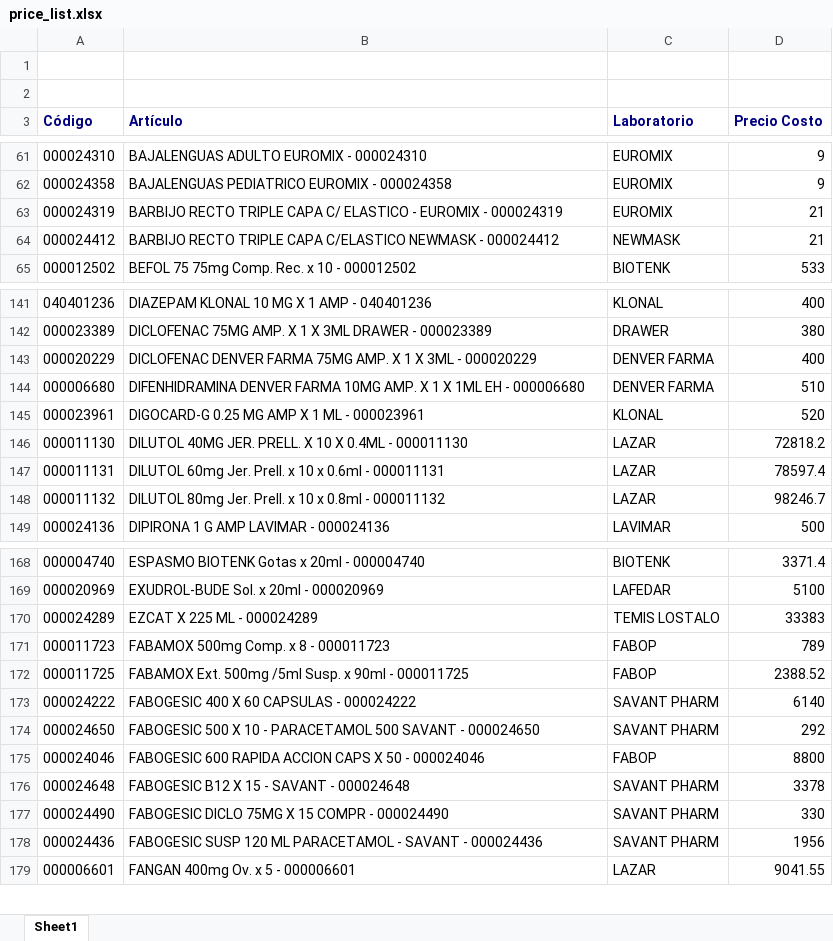
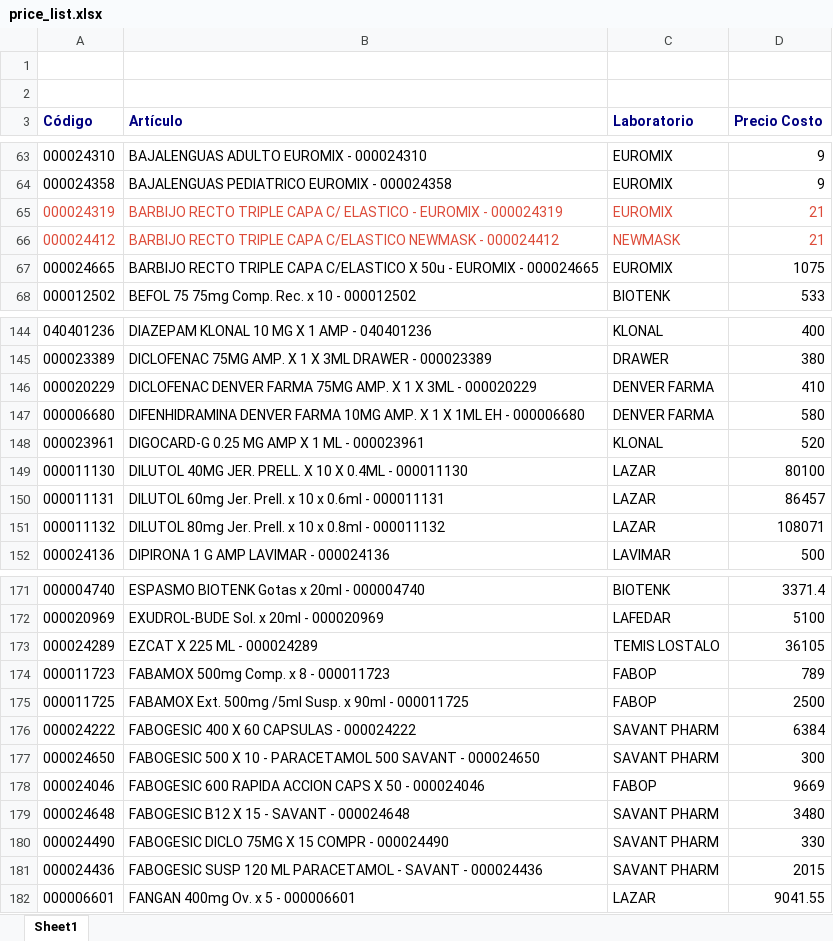
Before and after one commit to saucesit/fedafar-tools, an Excel workbook: price_list.xlsx, sheet Sheet1, drawn as a sheet; only a part is shown, gaps mark what is left out; values as stored, in another font and other column widths than the file's, no borders; addresses are those after the commit; the diff covers the shown part only; the diff names each change by its address in the sheet, - before the commit and + after, or states it on an @@ line.

```diff
--- a/price_list.xlsx (sheet Sheet1)
+++ b/price_list.xlsx (sheet Sheet1)
-A65:D66 text colour: black
+A65:D66 text colour: #DD4B39
+row 67: 000024665 | BARBIJO RECTO TRIPLE CAPA C/ELASTICO X 50u - EUROMIX - 000024665 | EUROMIX | 1075
-D146 (Precio Costo): 400
+D146 (Precio Costo): 410
-D147 (Precio Costo): 510
+D147 (Precio Costo): 580
-D149 (Precio Costo): 72818.2
+D149 (Precio Costo): 80100
-D150 (Precio Costo): 78597.4
+D150 (Precio Costo): 86457
-D151 (Precio Costo): 98246.7
+D151 (Precio Costo): 108071
-D173 (Precio Costo): 33383
+D173 (Precio Costo): 36105
-D175 (Precio Costo): 2388.52
+D175 (Precio Costo): 2500
-D176 (Precio Costo): 6140
+D176 (Precio Costo): 6384
-D177 (Precio Costo): 292
+D177 (Precio Costo): 300
-D178 (Precio Costo): 8800
+D178 (Precio Costo): 9669
-D179 (Precio Costo): 3378
+D179 (Precio Costo): 3480
-D181 (Precio Costo): 1956
+D181 (Precio Costo): 2015
```
Also changed, not shown: 2 added rows and 56 edited cells elsewhere in this sheet, 4 other files.
